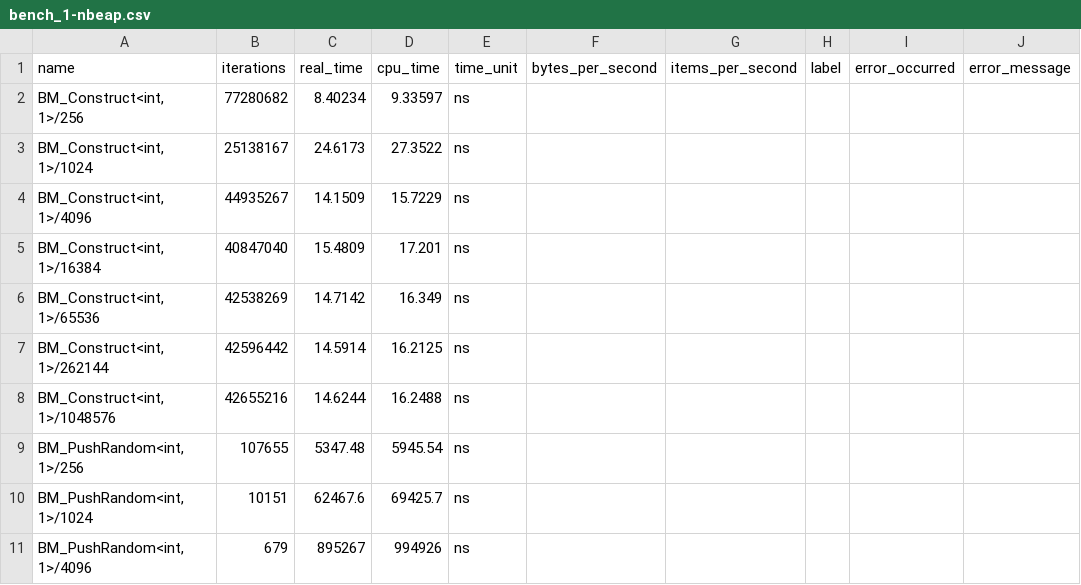
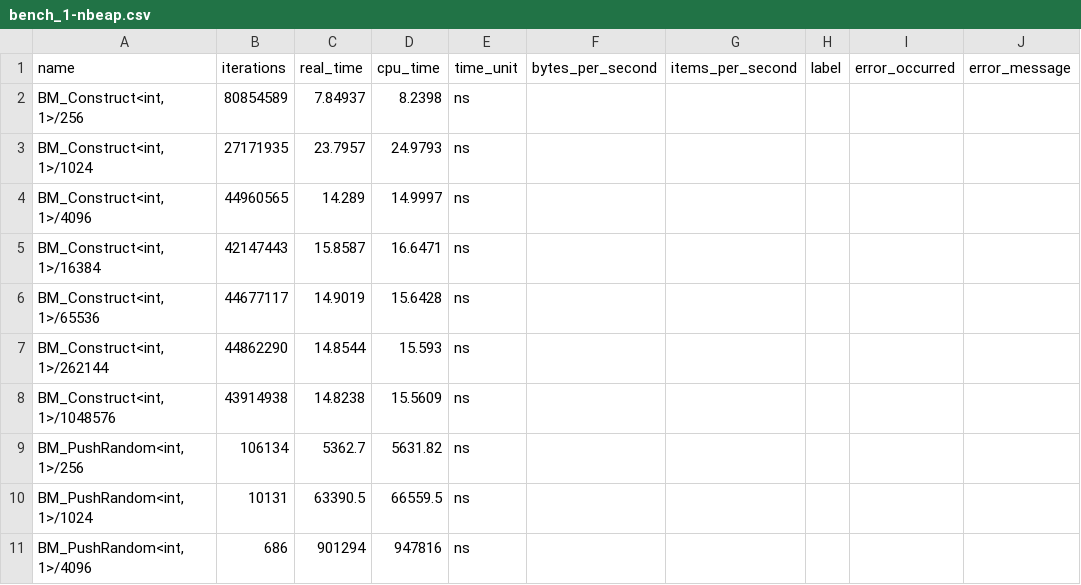
Before and after one commit to lanre01/Dissertation, a CSV file: Dissertation/benchmark_results/bench_1-nbeap.csv, drawn as a sheet; only a part is shown; the diff covers the shown part only.

```diff
--- a/Dissertation/benchmark_results/bench_1-nbeap.csv
+++ b/Dissertation/benchmark_results/bench_1-nbeap.csv
@@ -1,11 +1,11 @@
 name,iterations,real_time,cpu_time,time_unit,bytes_per_second,items_per_second,label,error_occurred,error_message
-"BM_Construct<int, 1>/256",77280682,8.40234,9.33597,ns,,,,,
-"BM_Construct<int, 1>/1024",25138167,24.6173,27.3522,ns,,,,,
-"BM_Construct<int, 1>/4096",44935267,14.1509,15.7229,ns,,,,,
-"BM_Construct<int, 1>/16384",40847040,15.4809,17.201,ns,,,,,
-"BM_Construct<int, 1>/65536",42538269,14.7142,16.349,ns,,,,,
-"BM_Construct<int, 1>/262144",42596442,14.5914,16.2125,ns,,,,,
-"BM_Construct<int, 1>/1048576",42655216,14.6244,16.2488,ns,,,,,
-"BM_PushRandom<int, 1>/256",107655,5347.48,5945.54,ns,,,,,
-"BM_PushRandom<int, 1>/1024",10151,62467.6,69425.7,ns,,,,,
-"BM_PushRandom<int, 1>/4096",679,895267,994926,ns,,,,,
+"BM_Construct<int, 1>/256",80854589,7.84937,8.2398,ns,,,,,
+"BM_Construct<int, 1>/1024",27171935,23.7957,24.9793,ns,,,,,
+"BM_Construct<int, 1>/4096",44960565,14.289,14.9997,ns,,,,,
+"BM_Construct<int, 1>/16384",42147443,15.8587,16.6471,ns,,,,,
+"BM_Construct<int, 1>/65536",44677117,14.9019,15.6428,ns,,,,,
+"BM_Construct<int, 1>/262144",44862290,14.8544,15.593,ns,,,,,
+"BM_Construct<int, 1>/1048576",43914938,14.8238,15.5609,ns,,,,,
+"BM_PushRandom<int, 1>/256",106134,5362.7,5631.82,ns,,,,,
+"BM_PushRandom<int, 1>/1024",10131,63390.5,66559.5,ns,,,,,
+"BM_PushRandom<int, 1>/4096",686,901294,947816,ns,,,,,
```
Also changed, not shown: 13 added rows and 69 edited cells elsewhere in this file, Dissertation/benchmark_results/bench_10-nbeap.csv, Dissertation/benchmark_results/bench_3-nbeap.csv, 8 other files.
